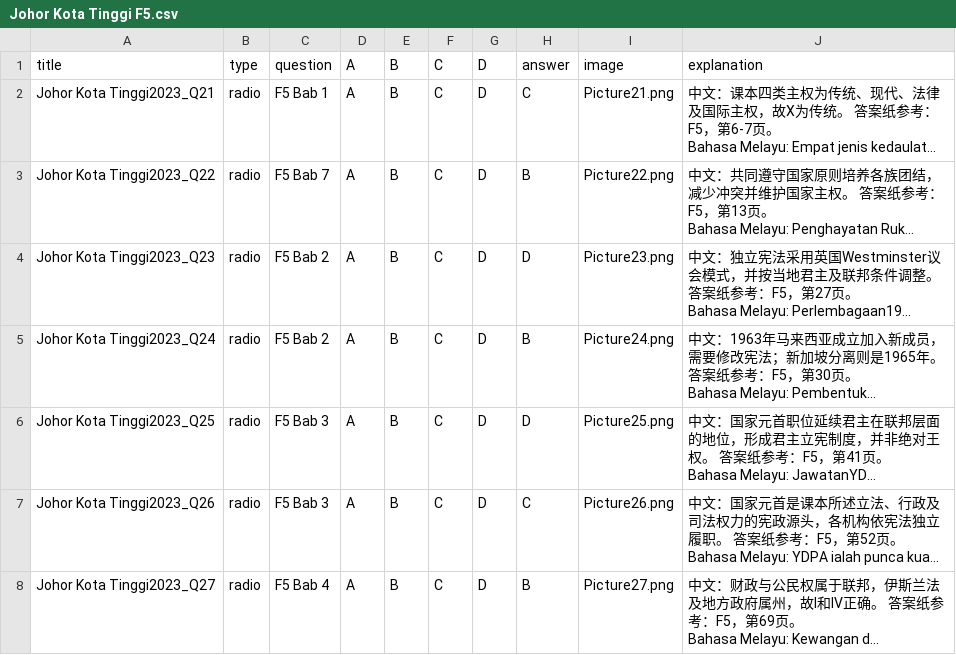
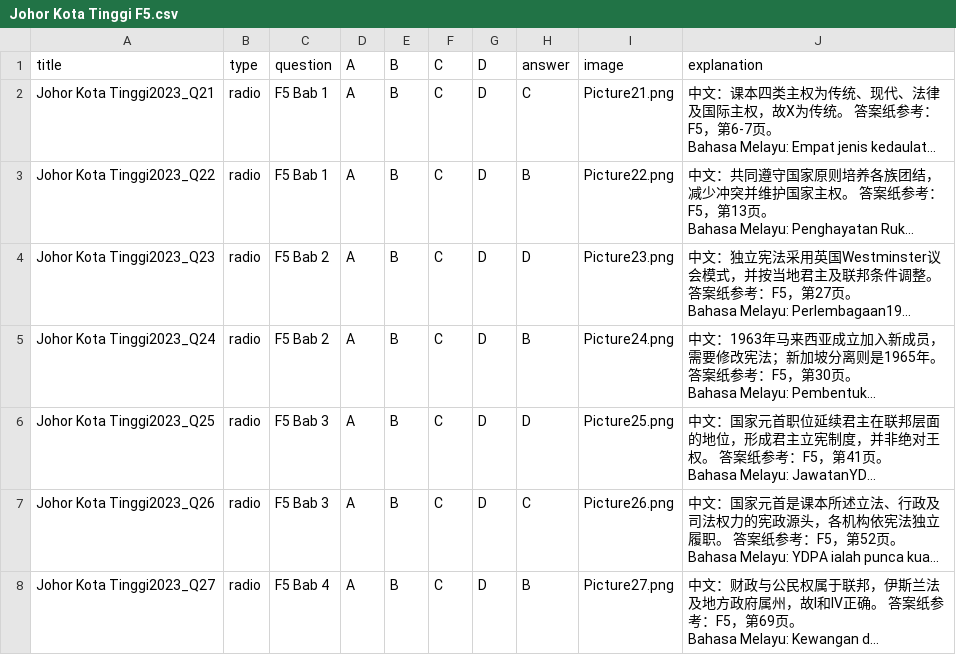
Before and after one commit to nobody0619/SPM-SEJ, a CSV file: 2023/Johor Kota Tinggi/Johor Kota Tinggi F5.csv, drawn as a sheet; only a part is shown; long unchanged cells end in …; the diff names each change by its address in the sheet, - before the commit and + after, or states it on an @@ line.

```diff
--- a/2023/Johor Kota Tinggi/Johor Kota Tinggi F5.csv
+++ b/2023/Johor Kota Tinggi/Johor Kota Tinggi F5.csv
-C3: F5 Bab 7
+C3: F5 Bab 1
```
Also changed, not shown: 2023/ByChapterCSV/2023 F4 Chp 3.csv, 2023/ByChapterCSV/2023 F4 Chp 4.csv, 7 other files.
